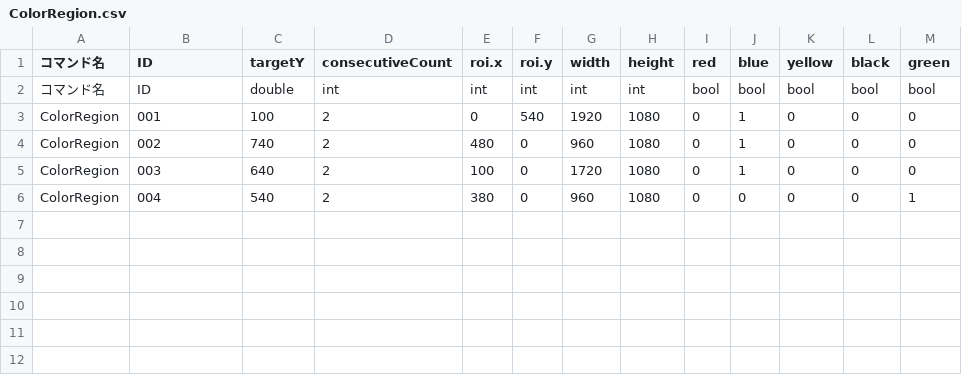
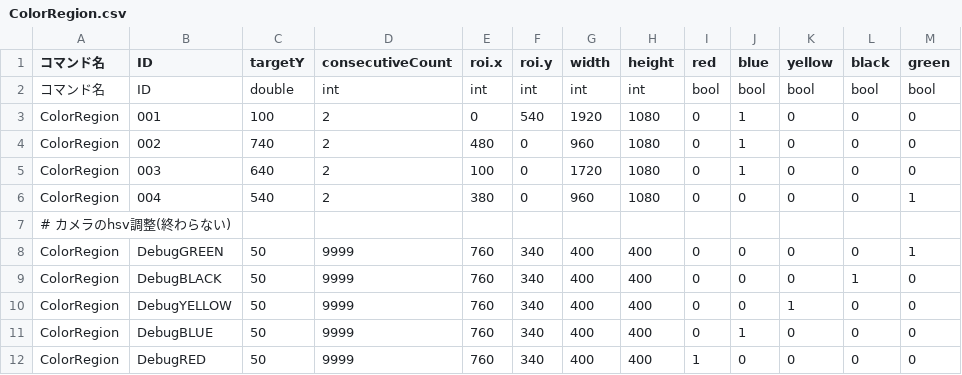
Before and after one commit to KatLab-MiyazakiUniv/etrobocon2026, a CSV file: datafiles/commands/Conditions/ColorRegion.csv, drawn as a sheet.

```diff
--- a/datafiles/commands/Conditions/ColorRegion.csv
+++ b/datafiles/commands/Conditions/ColorRegion.csv
@@ -6 +6,7 @@ ColorRegion,003,640,2,100,0,1720,1080,0,1,0,0,0
 ColorRegion,004,540,2,380,0,960,1080,0,0,0,0,1
+# カメラのhsv調整(終わらない)
+ColorRegion,DebugGREEN,50,9999,760,340,400,400,0,0,0,0,1
+ColorRegion,DebugBLACK,50,9999,760,340,400,400,0,0,0,1,0
+ColorRegion,DebugYELLOW,50,9999,760,340,400,400,0,0,1,0,0
+ColorRegion,DebugBLUE,50,9999,760,340,400,400,0,1,0,0,0
+ColorRegion,DebugRED,50,9999,760,340,400,400,1,0,0,0,0
```
Also changed, not shown: datafiles/commands/Area/LineTraceLeft.csv, datafiles/commands/Conditions/DistanceOrColor.csv, 4 other files.
